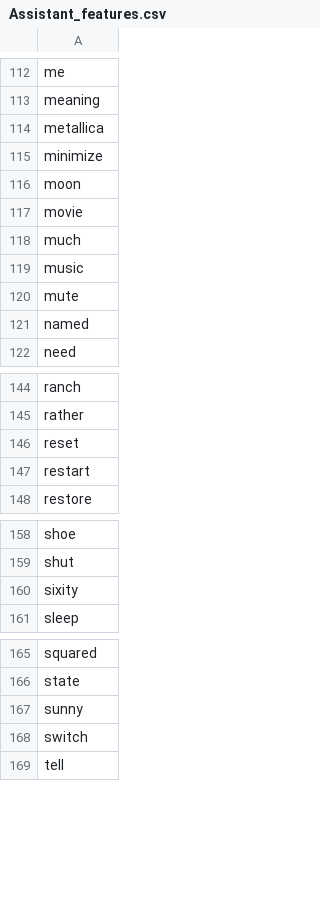
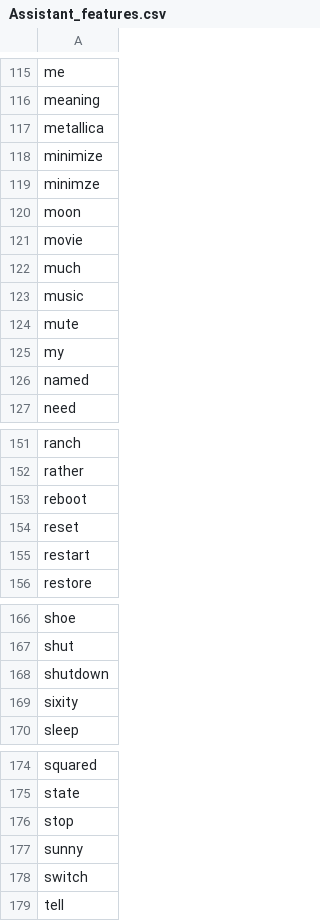
Before and after one commit to nspeer12/dexter, a CSV file: Core/assistant/model/Assistant_features.csv, drawn as a sheet; only a part is shown, gaps mark what is left out; the diff covers the shown part only.

```diff
--- a/Core/assistant/model/Assistant_features.csv
+++ b/Core/assistant/model/Assistant_features.csv
@@ -115,2 +118,3 @@ metallica
 minimize
+minimze
 moon
@@ -120,2 +124,3 @@ music
 mute
+my
 named
@@ -145,2 +152,3 @@ ranch
 rather
+reboot
 reset
@@ -159,2 +167,3 @@ shoe
 shut
+shutdown
 sixity
@@ -166,2 +175,3 @@ squared
 state
+stop
 sunny
```
Also changed, not shown: 11 added rows elsewhere in this file, 5 other files.
